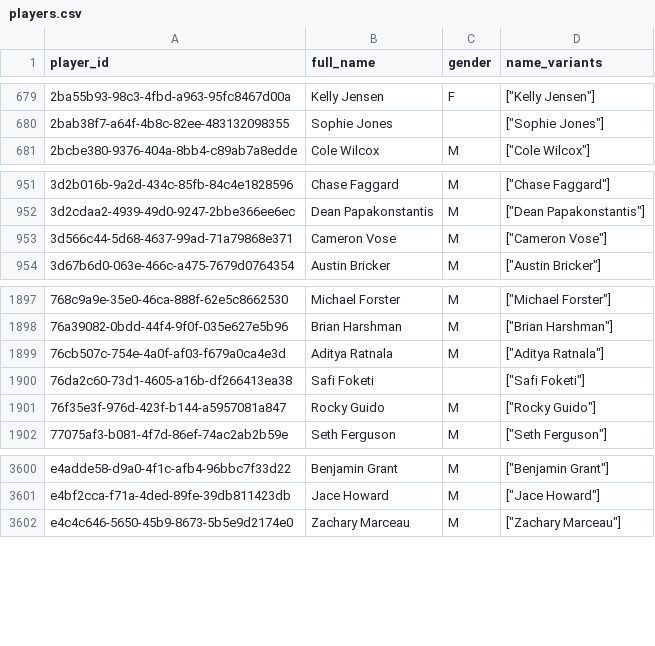
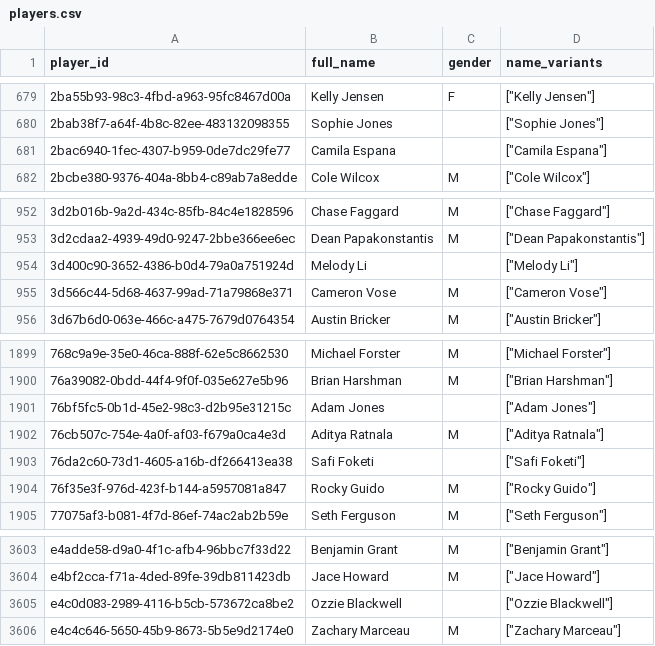
Before and after one commit to chad-murphy-data/pickleball, a CSV file: data/players.csv, drawn as a sheet; only a part is shown, gaps mark what is left out.

```diff
--- a/data/players.csv
+++ b/data/players.csv
@@ -680,2 +680,3 @@ player_id,full_name,gender,name_variants
 2bab38f7-a64f-4b8c-82ee-483132098355,Sophie Jones,,"[""Sophie Jones""]"
+2bac6940-1fec-4307-b959-0de7dc29fe77,Camila Espana,,"[""Camila Espana""]"
 2bcbe380-9376-404a-8bb4-c89ab7a8edde,Cole Wilcox,M,"[""Cole Wilcox""]"
@@ -952,2 +953,3 @@ player_id,full_name,gender,name_variants
 3d2cdaa2-4939-49d0-9247-2bbe366ee6ec,Dean Papakonstantis,M,"[""Dean Papakonstantis""]"
+3d400c90-3652-4386-b0d4-79a0a751924d,Melody Li,,"[""Melody Li""]"
 3d566c44-5d68-4637-99ad-71a79868e371,Cameron Vose,M,"[""Cameron Vose""]"
@@ -1898,2 +1900,3 @@ player_id,full_name,gender,name_variants
 76a39082-0bdd-44f4-9f0f-035e627e5b96,Brian Harshman,M,"[""Brian Harshman""]"
+76bf5fc5-0b1d-45e2-98c3-d2b95e31215c,Adam Jones,,"[""Adam Jones""]"
 76cb507c-754e-4a0f-af03-f679a0ca4e3d,Aditya Ratnala,M,"[""Aditya Ratnala""]"
@@ -3601,2 +3604,3 @@ e4adde58-d9a0-4f1c-afb4-96bbc7f33d22,Benjamin Grant,M,"[""Benjamin Grant""]"
 e4bf2cca-f71a-4ded-89fe-39db811423db,Jace Howard,M,"[""Jace Howard""]"
+e4c0d083-2989-4116-b5cb-573672ca8be2,Ozzie Blackwell,,"[""Ozzie Blackwell""]"
 e4c4c646-5650-45b9-8673-5b5e9d2174e0,Zachary Marceau,M,"[""Zachary Marceau""]"
```
Also changed, not shown: data/dreambreakers.csv, data/flags.csv, 8 other files.
